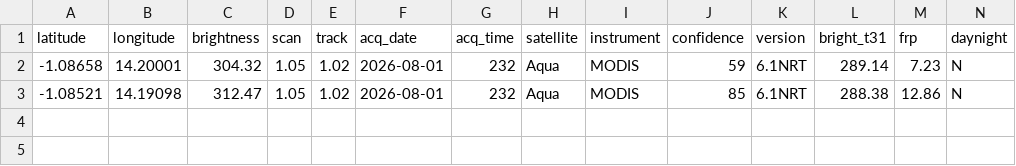
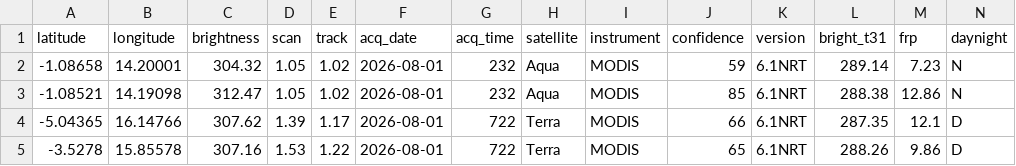
Before and after one commit to cedricvautier-create/GDELT, a CSV file: climate_fires_cache.csv, drawn as a sheet.

```diff
--- a/climate_fires_cache.csv
+++ b/climate_fires_cache.csv
@@ -3 +3,3 @@ latitude,longitude,brightness,scan,track,acq_date,acq_time,satellite,instrument,
 -1.08521,14.19098,312.47,1.05,1.02,2026-08-01,232,Aqua,MODIS,85,6.1NRT,288.38,12.86,N
+-5.04365,16.14766,307.62,1.39,1.17,2026-08-01,722,Terra,MODIS,66,6.1NRT,287.35,12.1,D
+-3.5278,15.85578,307.16,1.53,1.22,2026-08-01,722,Terra,MODIS,65,6.1NRT,288.26,9.86,D
```
Also changed, not shown: 2 other files.
